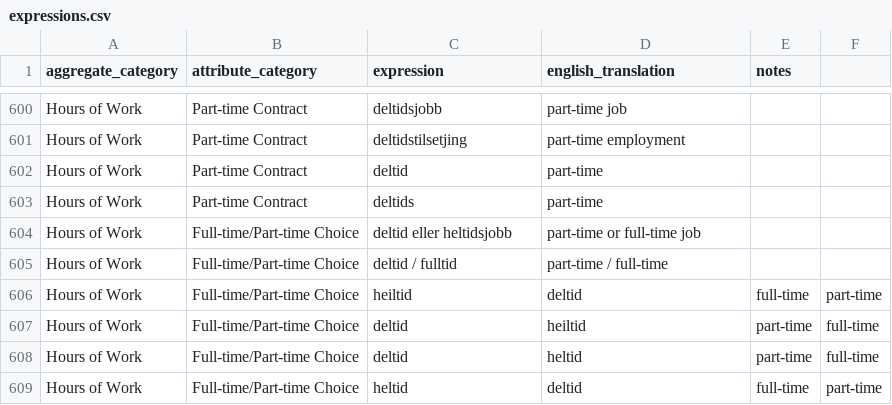
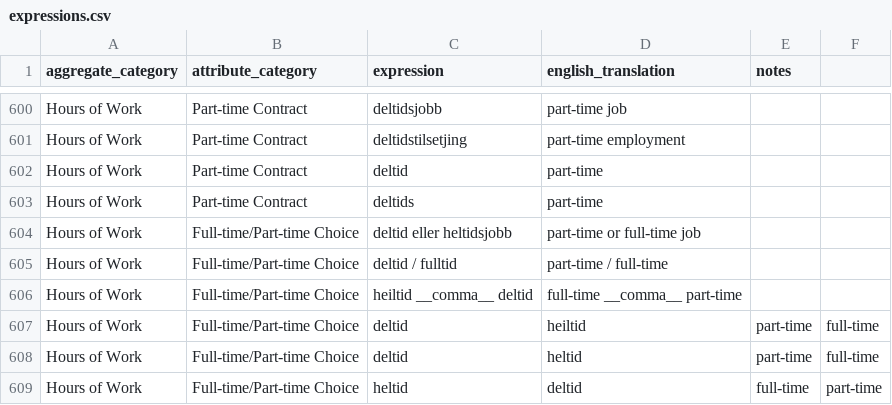
Before and after one commit to adamreir/content_job_ads, a CSV file: expressions.csv, drawn as a sheet; only a part is shown, gaps mark what is left out.

Commit message:
Update expressions.csv
Changed "," to "__comma__" to let Github display csv-file.

```diff
--- a/expressions.csv
+++ b/expressions.csv
@@ -605,3 +605,3 @@ Hours of Work,Full-time/Part-time Choice,deltid eller heltidsjobb,part-time or f
 Hours of Work,Full-time/Part-time Choice,deltid / fulltid,part-time / full-time,
-Hours of Work,Full-time/Part-time Choice,heiltid , deltid,full-time, part-time,
+Hours of Work,Full-time/Part-time Choice,heiltid __comma__ deltid,full-time __comma__ part-time,
 Hours of Work,Full-time/Part-time Choice,deltid , heiltid,part-time, full-time,
```
